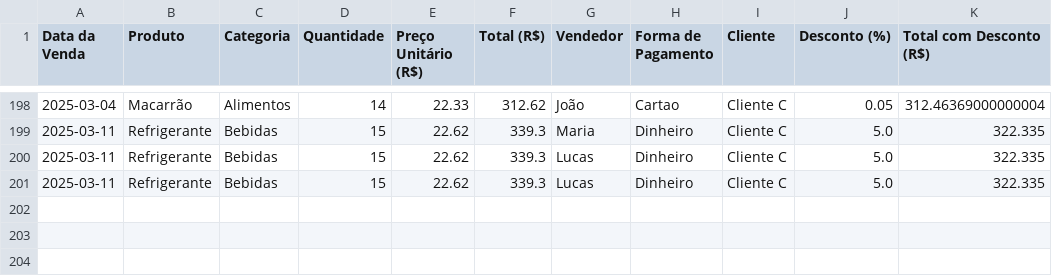
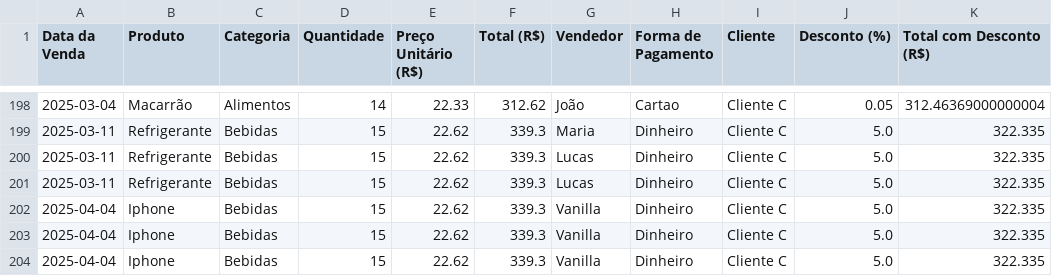
Before and after one commit to DevLucas2022/Liora, a CSV file: data/processed/vendas_processed/base_vendas_tratada.csv, drawn as a sheet; only a part is shown, gaps mark what is left out.

```diff
--- a/data/processed/vendas_processed/base_vendas_tratada.csv
+++ b/data/processed/vendas_processed/base_vendas_tratada.csv
@@ -201 +201,4 @@ Data da Venda,Produto,Categoria,Quantidade,Preço Unitário (R$),Total (R$),Vend
 2025-03-11,Refrigerante,Bebidas,15,22.62,339.3,Lucas,Dinheiro,Cliente C,5.0,322.335
+2025-04-04,Iphone,Bebidas,15,22.62,339.3,Vanilla,Dinheiro,Cliente C,5.0,322.335
+2025-04-04,Iphone,Bebidas,15,22.62,339.3,Vanilla,Dinheiro,Cliente C,5.0,322.335
+2025-04-04,Iphone,Bebidas,15,22.62,339.3,Vanilla,Dinheiro,Cliente C,5.0,322.335
```
Also changed, not shown: data/raw/vendas_raw/base_vendas_supermercado_suja.csv, 6 other files.
